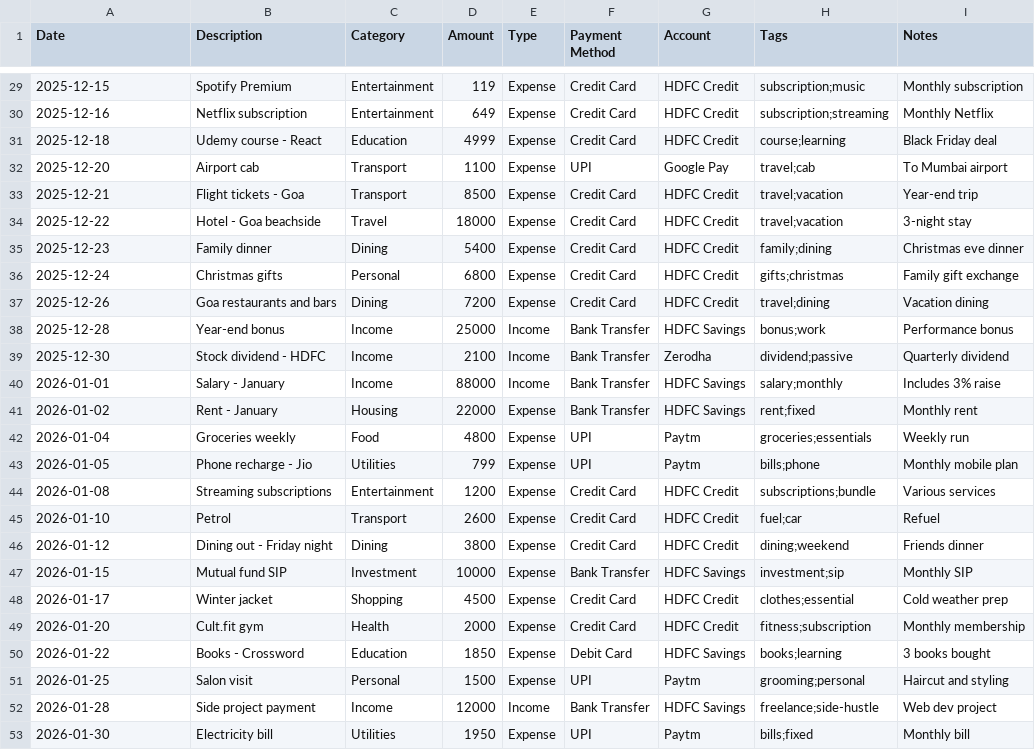
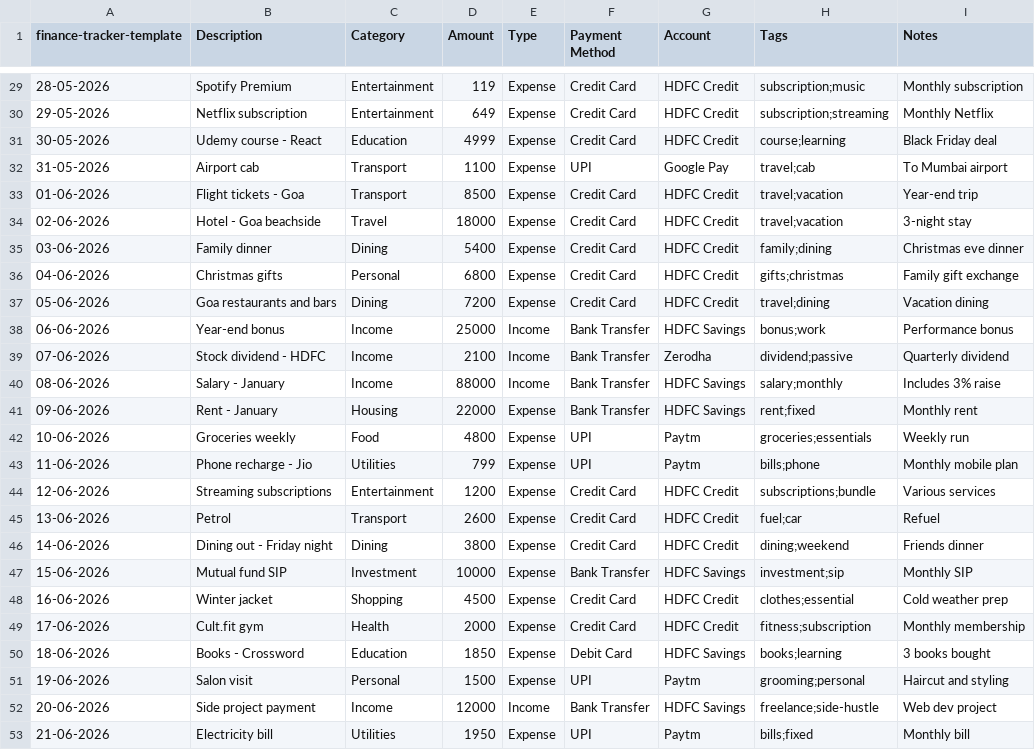
Before and after one commit to UtsavSeal/Finance-App, a CSV file: finance-tracker-template.csv, drawn as a sheet; only a part is shown, gaps mark what is left out; the diff covers the shown part only.

```diff
--- a/finance-tracker-template.csv
+++ b/finance-tracker-template.csv
@@ -1 +1 @@
-Date,Description,Category,Amount,Type,Payment Method,Account,Tags,Notes
+finance-tracker-template,Description,Category,Amount,Type,Payment Method,Account,Tags,Notes
@@ -29,25 +29,25 @@ Date,Description,Category,Amount,Type,Payment Method,Account,Tags,Notes
-2025-12-15,Spotify Premium,Entertainment,119,Expense,Credit Card,HDFC Credit,subscription;music,Monthly subscription
-2025-12-16,Netflix subscription,Entertainment,649,Expense,Credit Card,HDFC Credit,subscription;streaming,Monthly Netflix
-2025-12-18,Udemy course - React,Education,4999,Expense,Credit Card,HDFC Credit,course;learning,Black Friday deal
-2025-12-20,Airport cab,Transport,1100,Expense,UPI,Google Pay,travel;cab,To Mumbai airport
-2025-12-21,Flight tickets - Goa,Transport,8500,Expense,Credit Card,HDFC Credit,travel;vacation,Year-end trip
-2025-12-22,Hotel - Goa beachside,Travel,18000,Expense,Credit Card,HDFC Credit,travel;vacation,3-night stay
-2025-12-23,Family dinner,Dining,5400,Expense,Credit Card,HDFC Credit,family;dining,Christmas eve dinner
-2025-12-24,Christmas gifts,Personal,6800,Expense,Credit Card,HDFC Credit,gifts;christmas,Family gift exchange
-2025-12-26,Goa restaurants and bars,Dining,7200,Expense,Credit Card,HDFC Credit,travel;dining,Vacation dining
-2025-12-28,Year-end bonus,Income,25000,Income,Bank Transfer,HDFC Savings,bonus;work,Performance bonus
-2025-12-30,Stock dividend - HDFC,Income,2100,Income,Bank Transfer,Zerodha,dividend;passive,Quarterly dividend
-2026-01-01,Salary - January,Income,88000,Income,Bank Transfer,HDFC Savings,salary;monthly,Includes 3% raise
-2026-01-02,Rent - January,Housing,22000,Expense,Bank Transfer,HDFC Savings,rent;fixed,Monthly rent
-2026-01-04,Groceries weekly,Food,4800,Expense,UPI,Paytm,groceries;essentials,Weekly run
-2026-01-05,Phone recharge - Jio,Utilities,799,Expense,UPI,Paytm,bills;phone,Monthly mobile plan
-2026-01-08,Streaming subscriptions,Entertainment,1200,Expense,Credit Card,HDFC Credit,subscriptions;bundle,Various services
-2026-01-10,Petrol,Transport,2600,Expense,Credit Card,HDFC Credit,fuel;car,Refuel
-2026-01-12,Dining out - Friday night,Dining,3800,Expense,Credit Card,HDFC Credit,dining;weekend,Friends dinner
-2026-01-15,Mutual fund SIP,Investment,10000,Expense,Bank Transfer,HDFC Savings,investment;sip,Monthly SIP
-2026-01-17,Winter jacket,Shopping,4500,Expense,Credit Card,HDFC Credit,clothes;essential,Cold weather prep
-2026-01-20,Cult.fit gym,Health,2000,Expense,Credit Card,HDFC Credit,fitness;subscription,Monthly membership
-2026-01-22,Books - Crossword,Education,1850,Expense,Debit Card,HDFC Savings,books;learning,3 books bought
-2026-01-25,Salon visit,Personal,1500,Expense,UPI,Paytm,grooming;personal,Haircut and styling
-2026-01-28,Side project payment,Income,12000,Income,Bank Transfer,HDFC Savings,freelance;side-hustle,Web dev project
-2026-01-30,Electricity bill,Utilities,1950,Expense,UPI,Paytm,bills;fixed,Monthly bill
+28-05-2026,Spotify Premium,Entertainment,119,Expense,Credit Card,HDFC Credit,subscription;music,Monthly subscription
+29-05-2026,Netflix subscription,Entertainment,649,Expense,Credit Card,HDFC Credit,subscription;streaming,Monthly Netflix
+30-05-2026,Udemy course - React,Education,4999,Expense,Credit Card,HDFC Credit,course;learning,Black Friday deal
+31-05-2026,Airport cab,Transport,1100,Expense,UPI,Google Pay,travel;cab,To Mumbai airport
+01-06-2026,Flight tickets - Goa,Transport,8500,Expense,Credit Card,HDFC Credit,travel;vacation,Year-end trip
+02-06-2026,Hotel - Goa beachside,Travel,18000,Expense,Credit Card,HDFC Credit,travel;vacation,3-night stay
+03-06-2026,Family dinner,Dining,5400,Expense,Credit Card,HDFC Credit,family;dining,Christmas eve dinner
+04-06-2026,Christmas gifts,Personal,6800,Expense,Credit Card,HDFC Credit,gifts;christmas,Family gift exchange
+05-06-2026,Goa restaurants and bars,Dining,7200,Expense,Credit Card,HDFC Credit,travel;dining,Vacation dining
+06-06-2026,Year-end bonus,Income,25000,Income,Bank Transfer,HDFC Savings,bonus;work,Performance bonus
+07-06-2026,Stock dividend - HDFC,Income,2100,Income,Bank Transfer,Zerodha,dividend;passive,Quarterly dividend
+08-06-2026,Salary - January,Income,88000,Income,Bank Transfer,HDFC Savings,salary;monthly,Includes 3% raise
+09-06-2026,Rent - January,Housing,22000,Expense,Bank Transfer,HDFC Savings,rent;fixed,Monthly rent
+10-06-2026,Groceries weekly,Food,4800,Expense,UPI,Paytm,groceries;essentials,Weekly run
+11-06-2026,Phone recharge - Jio,Utilities,799,Expense,UPI,Paytm,bills;phone,Monthly mobile plan
+12-06-2026,Streaming subscriptions,Entertainment,1200,Expense,Credit Card,HDFC Credit,subscriptions;bundle,Various services
+13-06-2026,Petrol,Transport,2600,Expense,Credit Card,HDFC Credit,fuel;car,Refuel
+14-06-2026,Dining out - Friday night,Dining,3800,Expense,Credit Card,HDFC Credit,dining;weekend,Friends dinner
+15-06-2026,Mutual fund SIP,Investment,10000,Expense,Bank Transfer,HDFC Savings,investment;sip,Monthly SIP
+16-06-2026,Winter jacket,Shopping,4500,Expense,Credit Card,HDFC Credit,clothes;essential,Cold weather prep
+17-06-2026,Cult.fit gym,Health,2000,Expense,Credit Card,HDFC Credit,fitness;subscription,Monthly membership
+18-06-2026,Books - Crossword,Education,1850,Expense,Debit Card,HDFC Savings,books;learning,3 books bought
+19-06-2026,Salon visit,Personal,1500,Expense,UPI,Paytm,grooming;personal,Haircut and styling
+20-06-2026,Side project payment,Income,12000,Income,Bank Transfer,HDFC Savings,freelance;side-hustle,Web dev project
+21-06-2026,Electricity bill,Utilities,1950,Expense,UPI,Paytm,bills;fixed,Monthly bill
```
Also changed, not shown: 27 edited cells elsewhere in this file.
